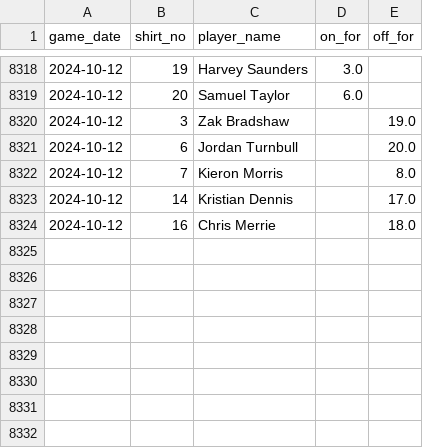
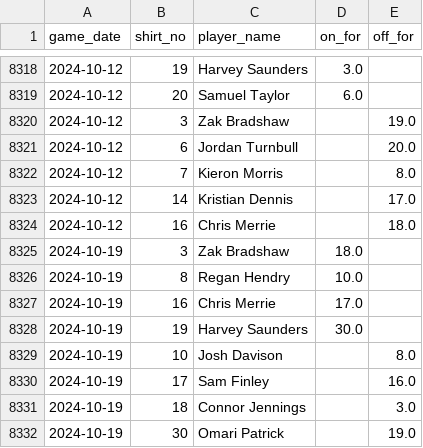
Before and after one commit to petebrown/data-updater, a CSV file: data/subs.csv, drawn as a sheet; only a part is shown, gaps mark what is left out; the diff names each change by its address in the sheet, - before the commit and + after, or states it on an @@ line.

```diff
--- a/data/subs.csv
+++ b/data/subs.csv
+row 8325: 2024-10-19 | 3 | Zak Bradshaw | 18.0
+row 8326: 2024-10-19 | 8 | Regan Hendry | 10.0
+row 8327: 2024-10-19 | 16 | Chris Merrie | 17.0
+row 8328: 2024-10-19 | 19 | Harvey Saunders | 30.0
+row 8329: 2024-10-19 | 10 | Josh Davison |  | 8.0
+row 8330: 2024-10-19 | 17 | Sam Finley |  | 16.0
+row 8331: 2024-10-19 | 18 | Connor Jennings |  | 3.0
+row 8332: 2024-10-19 | 30 | Omari Patrick |  | 19.0
```
Also changed, not shown: data/goals.csv, data/results.csv, 3 other files.
